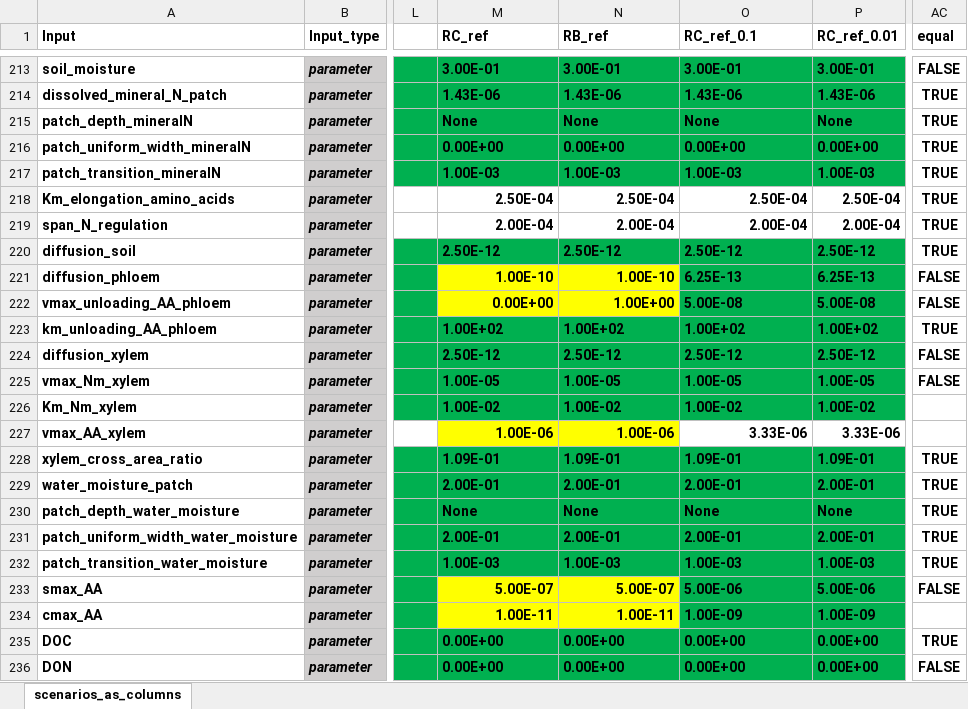
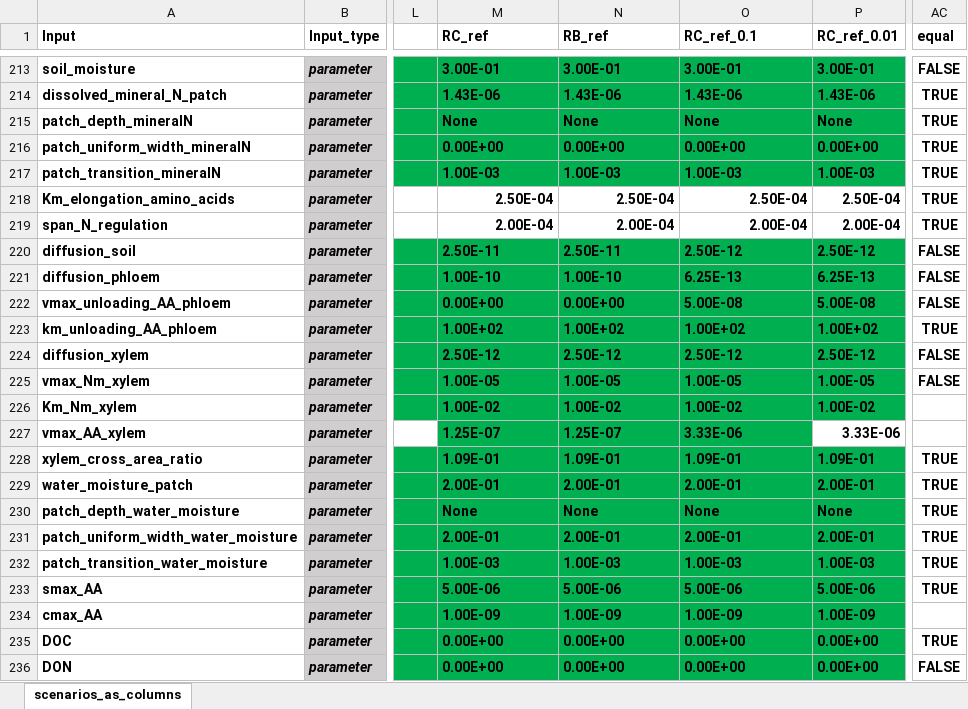
Before and after one commit to GeraultTr/Root_BRIDGES, an Excel workbook: simulations/scene/inputs/Scenarios_24_11_10.xlsx, sheet scenarios_as_columns, drawn as a sheet; only a part is shown, gaps mark what is left out; values as stored, in another font and other column widths than the file's, no borders; conditional formats not drawn; the diff names each change by its address in the sheet, - before the commit and + after, or states it on an @@ line.

Commit message:
debugged root growth model of Root_BRIDGES

```diff
--- a/simulations/scene/inputs/Scenarios_24_11_10.xlsx (sheet scenarios_as_columns)
+++ b/simulations/scene/inputs/Scenarios_24_11_10.xlsx (sheet scenarios_as_columns)
-M220 (RC_ref): 2.50E-12
+M220 (RC_ref): 2.50E-11
-N220 (RB_ref): 2.50E-12
+N220 (RB_ref): 2.50E-11
-AC220 (equal): TRUE
+AC220 (equal): FALSE
@@ M221:N222 fill: #FFFF00 → #00B050, alignment: right → left @@
-N222 (RB_ref): 1.00E+00
+N222 (RB_ref): 0.00E+00
-M227 (RC_ref): 1.00E-06
+M227 (RC_ref): 1.25E-07
-M227:N227 fill: #FFFF00
+M227:N227 fill: #00B050
-M227:O227 alignment: right
+M227:O227 alignment: left
-N227 (RB_ref): 1.00E-06
+N227 (RB_ref): 1.25E-07
-O227 fill: none
+O227 fill: #00B050
-M233 (RC_ref): 5.00E-07
+M233 (RC_ref): 5.00E-06
@@ M233:N234 fill: #FFFF00 → #00B050, alignment: right → left @@
-N233 (RB_ref): 5.00E-07
+N233 (RB_ref): 5.00E-06
-AC233 (equal): FALSE
+AC233 (equal): TRUE
-M234 (RC_ref): 1.00E-11
+M234 (RC_ref): 1.00E-09
-N234 (RB_ref): 1.00E-11
+N234 (RB_ref): 1.00E-09
```
Also changed, not shown: formulas that keep their value, 4 other files.
